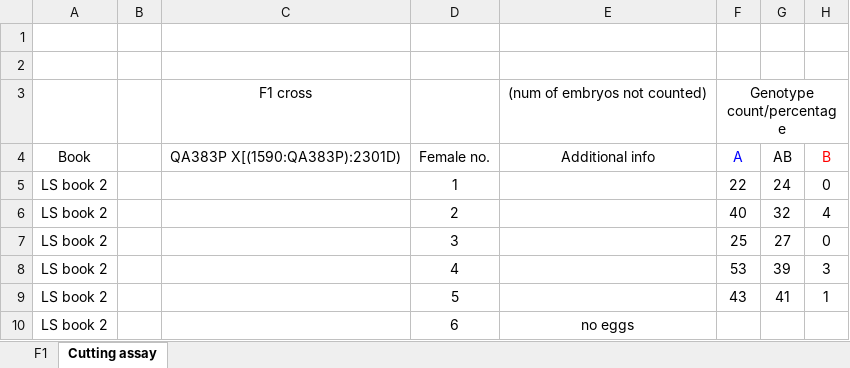
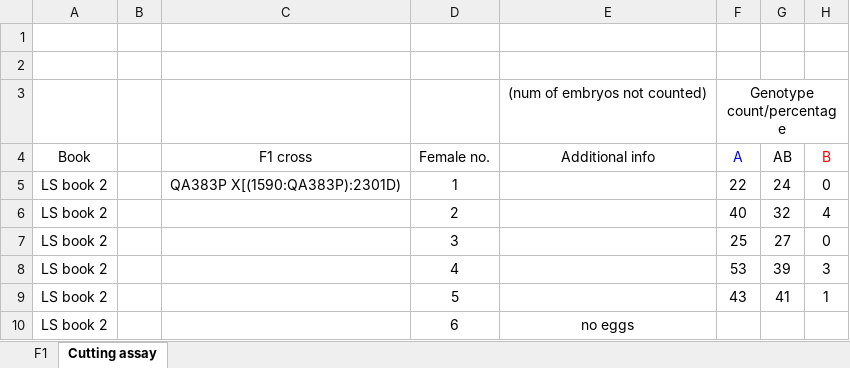
Before and after one commit to Philip-Leftwich/stephensii_multiplexing, an Excel workbook: data/Crossing data summary A_2301 B_1590xQA383P - CLEAN.xlsx, sheet Cutting assay, drawn as a sheet; only a part is shown; values as stored, in another font and other column widths than the file's, no borders; the diff names each change by its address in the sheet, - before the commit and + after, or states it on an @@ line.

Commit message:
A long time spent playing with regex to separate columns

```diff
--- a/data/Crossing data summary A_2301 B_1590xQA383P - CLEAN.xlsx (sheet Cutting assay)
+++ b/data/Crossing data summary A_2301 B_1590xQA383P - CLEAN.xlsx (sheet Cutting assay)
-C3: F1 cross
+C3: (empty)
-C4: QA383P X[(1590:QA383P):2301D)
+C4: F1 cross
-C5: (empty)
+C5: QA383P X[(1590:QA383P):2301D)
```
Also changed, not shown: 3 other files.
